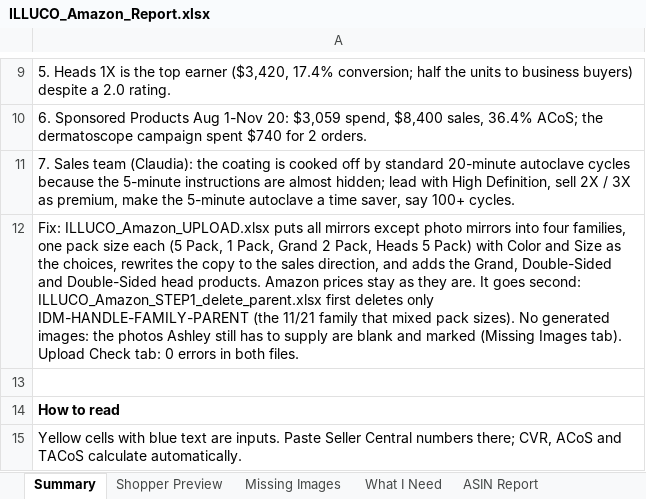
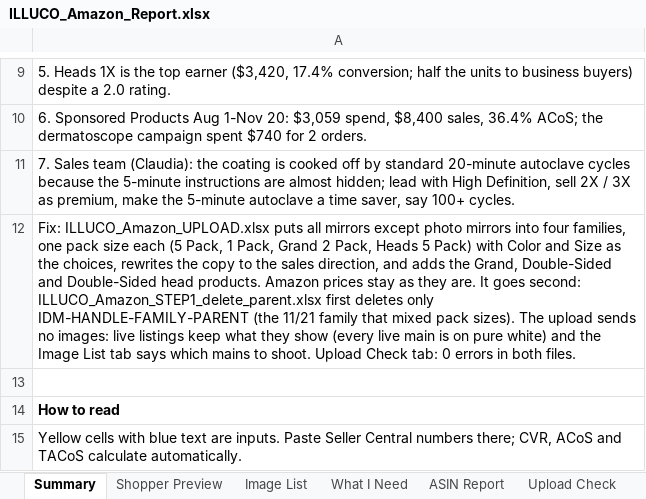
Before and after one commit to ck92-commits/ILLUCO-AMAZON, an Excel workbook: ILLUCO_Amazon_Report.xlsx, sheet Summary, drawn as a sheet; only a part is shown, gaps mark what is left out; values as stored, in another font and other column widths than the file's, no borders; the diff names each change by its address in the sheet, - before the commit and + after, or states it on an @@ line.

```diff
--- a/ILLUCO_Amazon_Report.xlsx (sheet Summary)
+++ b/ILLUCO_Amazon_Report.xlsx (sheet Summary)
-sheet tab: Missing Images
+sheet tab: Image List
-A12: …pack sizes). No generated images: the photos Ashley still has to supply are blank and marked (Missing Images tab). Upload Check…
+A12: …pack sizes). The upload sends no images: live listings keep what they show (every live main is on pure white) and the Image List tab says which mains to shoot. Upload Check…
```
Also changed, not shown: sheet Image List, sheet Shopper Preview, sheet What I Need, sheet Upload Check, 7 other files.
